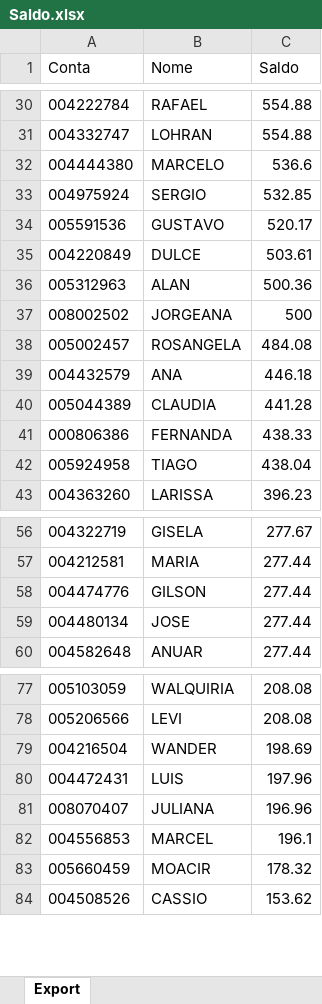
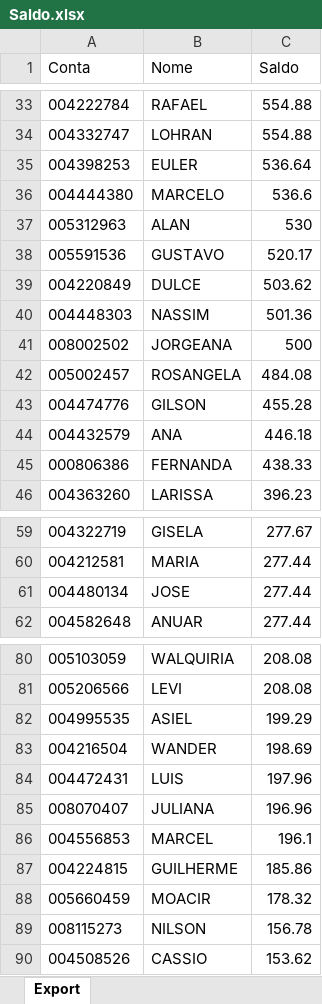
Before and after one commit to bluemetrixgit/Mesa_de_operacao, an Excel workbook: Saldo.xlsx, sheet Export, drawn as a sheet; only a part is shown, gaps mark what is left out; values as stored, in another font and other column widths than the file's, no borders; removed rows and columns are numbered as before the commit, all else as after; the diff covers the shown part only; the diff names each change by its address in the sheet, - before the commit and + after, or states it on an @@ line.

```diff
--- a/Saldo.xlsx (sheet Export)
+++ b/Saldo.xlsx (sheet Export)
+row 35: 004398253 | EULER | 536.64
-row 33: 004975924 | SERGIO | 532.85
+row 37: 005312963 | ALAN | 530
-C39 (Saldo): 503.61
+C39 (Saldo): 503.62
-row 36: 005312963 | ALAN | 500.36
+row 40: 004448303 | NASSIM | 501.36
+row 43: 004474776 | GILSON | 455.28
-row 40: 005044389 | CLAUDIA | 441.28
-row 42: 005924958 | TIAGO | 438.04
-row 58: 004474776 | GILSON | 277.44
+row 82: 004995535 | ASIEL | 199.29
+row 87: 004224815 | GUILHERME | 185.86
+row 89: 008115273 | NILSON | 156.78
```
Also changed, not shown: 16 added rows, 13 removed rows and 3 edited cells elsewhere in this sheet, Saldo_guide.xlsx, 3 other files.
